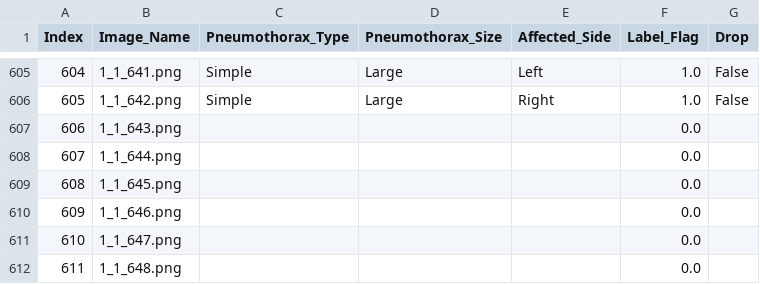
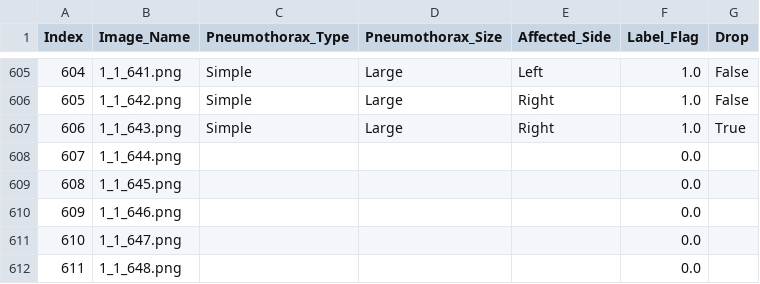
Before and after one commit to AbdelrahmanAlzoubi/label-app, a CSV file: Chunk1.csv, drawn as a sheet; only a part is shown, gaps mark what is left out.

Commit message:
Updated labels

```diff
--- a/Chunk1.csv
+++ b/Chunk1.csv
@@ -606,3 +606,3 @@ Index,Image_Name,Pneumothorax_Type,Pneumothorax_Size,Affected_Side,Label_Flag,Dr
 605,1_1_642.png,Simple,Large,Right,1.0,False
-606,1_1_643.png,,,,0.0,
+606,1_1_643.png,Simple,Large,Right,1.0,True
 607,1_1_644.png,,,,0.0,
```
